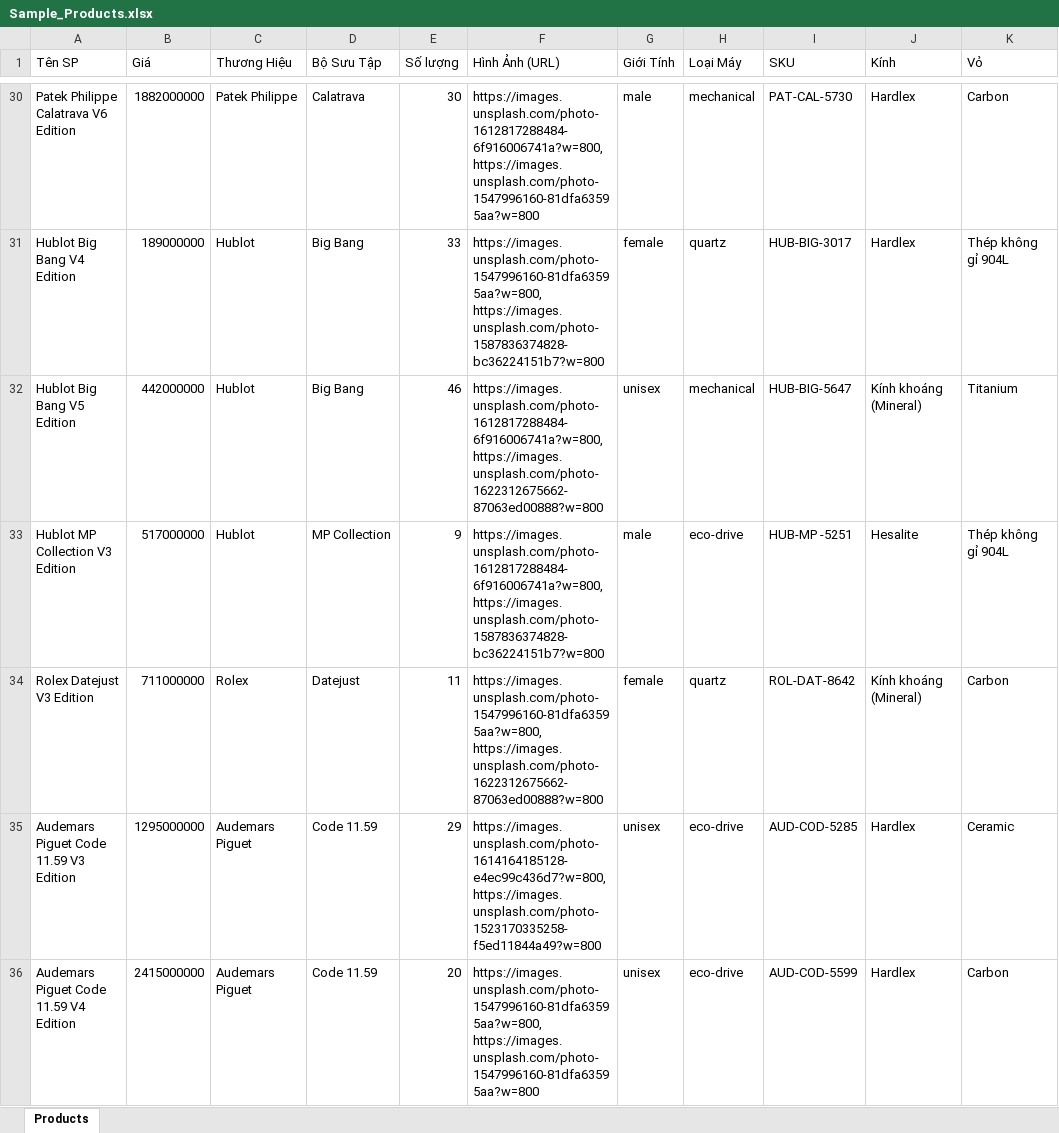
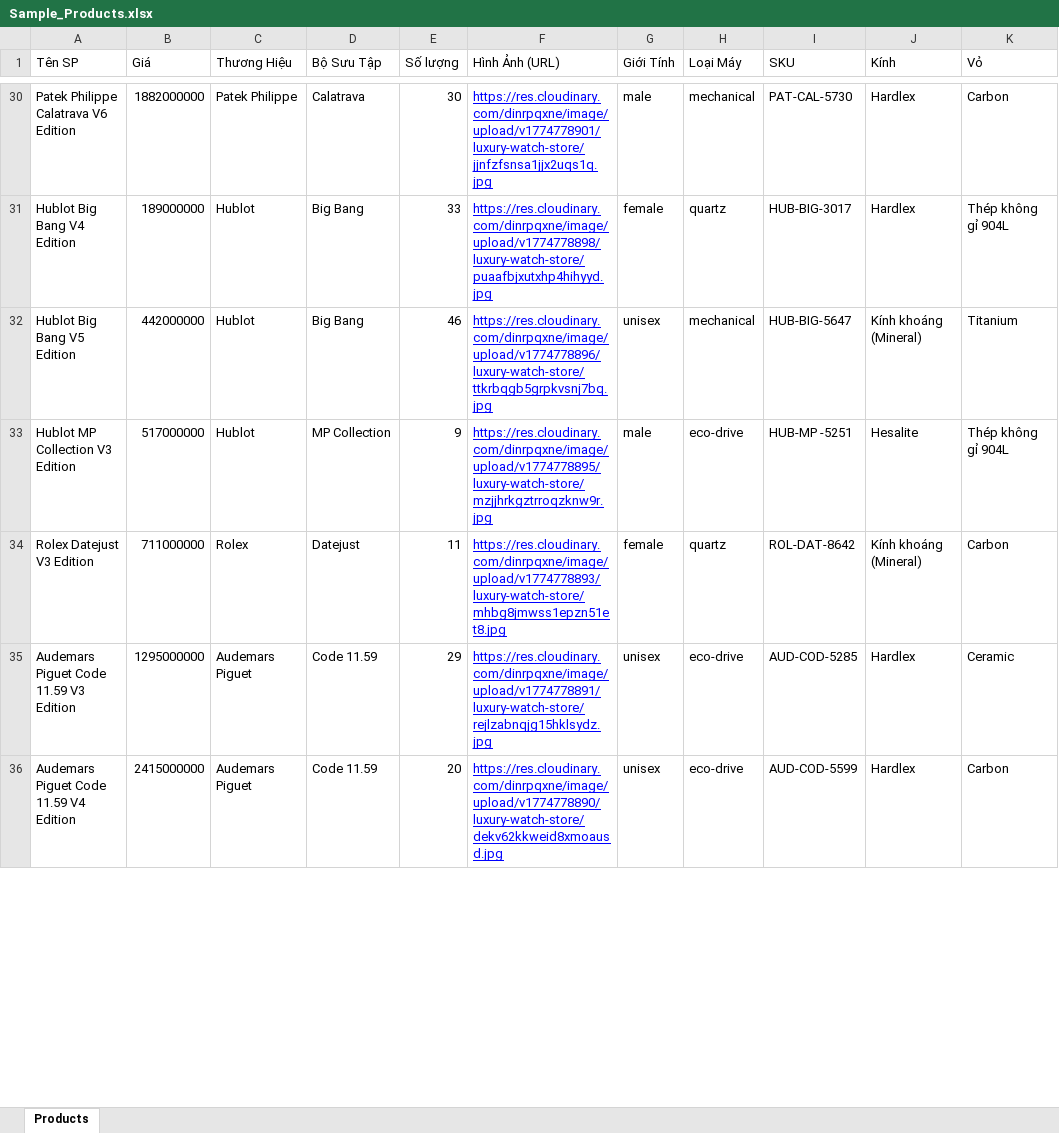
Before and after one commit to hiupham13/NNPTUD_DoAn, an Excel workbook: backend/uploads/Sample_Products.xlsx, sheet Products, drawn as a sheet; only a part is shown, gaps mark what is left out; values as stored, in another font and other column widths than the file's, no borders; the diff covers the shown part only; the diff names each change by its address in the sheet, - before the commit and + after, or states it on an @@ line.

```diff
--- a/backend/uploads/Sample_Products.xlsx (sheet Products)
+++ b/backend/uploads/Sample_Products.xlsx (sheet Products)
@@ F30:F36 underline: off → on, text colour: black → #0000FF @@
-F30 (Hình Ảnh (URL)): https://images.unsplash.com/photo-1612817288484-6f916006741a?w=800, https://images.unsplash.com/photo-1547996160-81dfa63595aa?w=800
+F30 (Hình Ảnh (URL)): https://res.cloudinary.com/dinrpqxne/image/upload/v1774778901/luxury-watch-store/jjnfzfsnsa1jjx2uqs1q.jpg
-F31 (Hình Ảnh (URL)): https://images.unsplash.com/photo-1547996160-81dfa63595aa?w=800, https://images.unsplash.com/photo-1587836374828-bc36224151b7?w=800
+F31 (Hình Ảnh (URL)): https://res.cloudinary.com/dinrpqxne/image/upload/v1774778898/luxury-watch-store/puaafbjxutxhp4hihyyd.jpg
-F32 (Hình Ảnh (URL)): https://images.unsplash.com/photo-1612817288484-6f916006741a?w=800, https://images.unsplash.com/photo-1622312675662-87063ed00888?w=800
+F32 (Hình Ảnh (URL)): https://res.cloudinary.com/dinrpqxne/image/upload/v1774778896/luxury-watch-store/ttkrbqgb5grpkvsnj7bq.jpg
-F33 (Hình Ảnh (URL)): https://images.unsplash.com/photo-1612817288484-6f916006741a?w=800, https://images.unsplash.com/photo-1587836374828-bc36224151b7?w=800
+F33 (Hình Ảnh (URL)): https://res.cloudinary.com/dinrpqxne/image/upload/v1774778895/luxury-watch-store/mzjjhrkgztrroqzknw9r.jpg
-F34 (Hình Ảnh (URL)): https://images.unsplash.com/photo-1547996160-81dfa63595aa?w=800, https://images.unsplash.com/photo-1622312675662-87063ed00888?w=800
+F34 (Hình Ảnh (URL)): https://res.cloudinary.com/dinrpqxne/image/upload/v1774778893/luxury-watch-store/mhbg8jmwss1epzn51et8.jpg
-F35 (Hình Ảnh (URL)): https://images.unsplash.com/photo-1614164185128-e4ec99c436d7?w=800, https://images.unsplash.com/photo-1523170335258-f5ed11844a49?w=800
+F35 (Hình Ảnh (URL)): https://res.cloudinary.com/dinrpqxne/image/upload/v1774778891/luxury-watch-store/rejlzabnqjg15hklsydz.jpg
-F36 (Hình Ảnh (URL)): https://images.unsplash.com/photo-1547996160-81dfa63595aa?w=800, https://images.unsplash.com/photo-1547996160-81dfa63595aa?w=800
+F36 (Hình Ảnh (URL)): https://res.cloudinary.com/dinrpqxne/image/upload/v1774778890/luxury-watch-store/dekv62kkweid8xmoausd.jpg
```
Also changed, not shown: 92 edited cells and cell formats elsewhere in this sheet, 6 other files.
